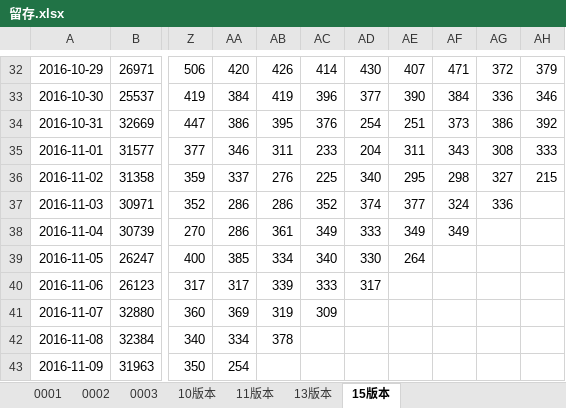
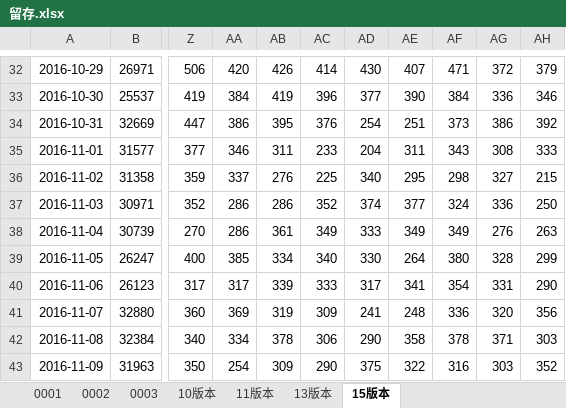
Before and after one commit to fanliaokeji/lvdun, an Excel workbook: aitushow/code/doc/留存.xlsx, sheet 15版本, drawn as a sheet; only a part is shown, gaps mark what is left out; values as stored, in another font and other column widths than the file's, no borders; the diff covers the shown part only; the diff names each change by its address in the sheet, - before the commit and + after, or states it on an @@ line.

Commit message:
版本数据查到12.16

```diff
--- a/aitushow/code/doc/留存.xlsx (sheet 15版本)
+++ b/aitushow/code/doc/留存.xlsx (sheet 15版本)
-AH37: (empty)
+AH37: 250
-AG38: (empty)
+AG38: 276
-AH38: (empty)
+AH38: 263
-AF39: (empty)
+AF39: 380
-AG39: (empty)
+AG39: 328
-AH39: (empty)
+AH39: 299
-AE40: (empty)
+AE40: 341
-AF40: (empty)
+AF40: 354
-AG40: (empty)
+AG40: 331
-AH40: (empty)
+AH40: 290
-AD41: (empty)
+AD41: 241
-AE41: (empty)
+AE41: 248
-AF41: (empty)
+AF41: 336
-AG41: (empty)
+AG41: 320
-AH41: (empty)
+AH41: 356
-AC42: (empty)
+AC42: 306
-AD42: (empty)
+AD42: 290
-AE42: (empty)
+AE42: 358
-AF42: (empty)
+AF42: 378
-AG42: (empty)
+AG42: 371
-AH42: (empty)
+AH42: 303
-AB43: (empty)
+AB43: 309
-AC43: (empty)
+AC43: 290
-AD43: (empty)
+AD43: 375
-AE43: (empty)
+AE43: 322
-AF43: (empty)
+AF43: 316
-AG43: (empty)
+AG43: 303
-AH43: (empty)
+AH43: 352
```
Also changed, not shown: 22 added rows, 2 removed rows and 276 edited cells elsewhere in this sheet, charts or pictures.
